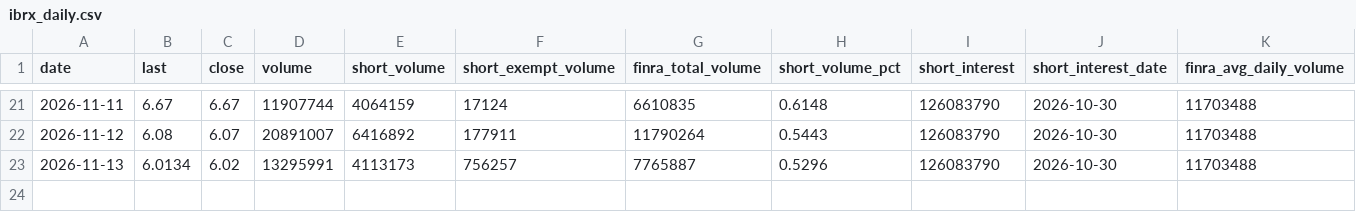
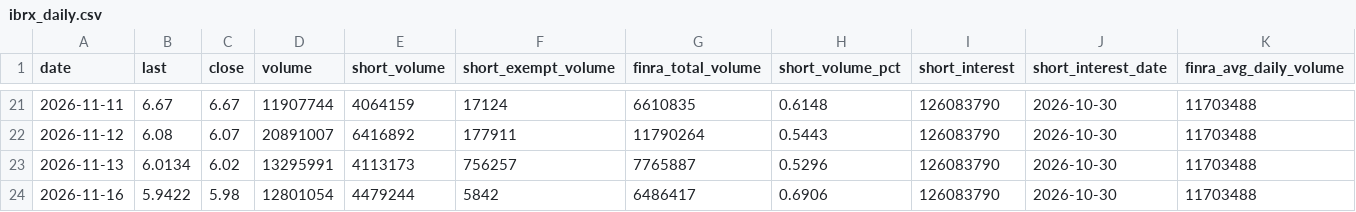
Before and after one commit to teachamantofish/ibrx, a CSV file: docs/data/ibrx_daily.csv, drawn as a sheet; only a part is shown, gaps mark what is left out; rows hold the shown columns only; the diff names each change by its address in the sheet, - before the commit and + after, or states it on an @@ line.

Commit message:
IBRX site 2026-11-16

```diff
--- a/docs/data/ibrx_daily.csv
+++ b/docs/data/ibrx_daily.csv
+row 24: 2026-11-16 | 5.9422 | 5.98 | 12801054 | 4479244 | 5842 | 6486417 | 0.6906 | 126083790 | 2026-10-30 | 11703488
```
Also changed, not shown: docs/data/ibrx.csv, docs/data/ibrx_options_totals.csv, 1 other file.
